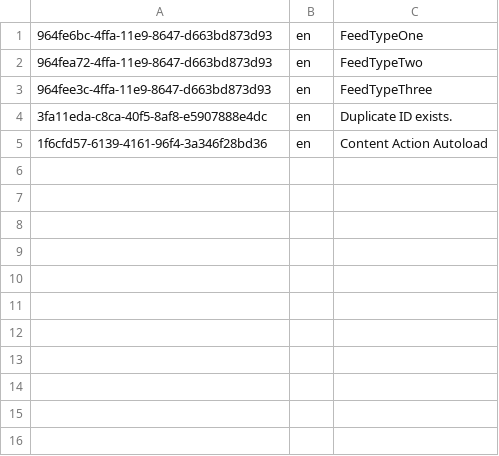
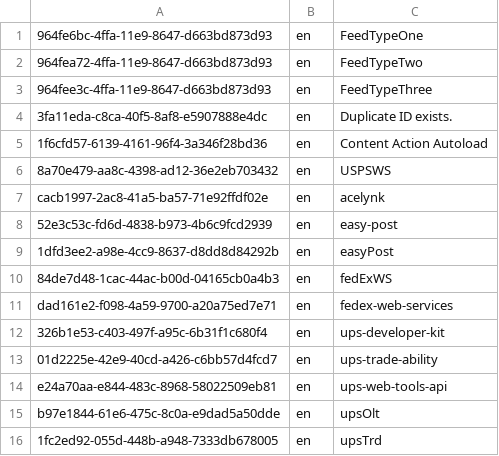
Before and after one commit to austinkloske22/admin, a CSV file: db/src/loads/textdetails.csv, drawn as a sheet.

```diff
--- a/db/src/loads/textdetails.csv
+++ b/db/src/loads/textdetails.csv
@@ -5 +5,12 @@
 1f6cfd57-6139-4161-96f4-3a346f28bd36,en,Content Action Autoload
+8a70e479-aa8c-4398-ad12-36e2eb703432,en,USPSWS
+cacb1997-2ac8-41a5-ba57-71e92ffdf02e,en,acelynk
+52e3c53c-fd6d-4838-b973-4b6c9fcd2939,en,easy-post
+1dfd3ee2-a98e-4cc9-8637-d8dd8d84292b,en,easyPost
+84de7d48-1cac-44ac-b00d-04165cb0a4b3,en,fedExWS
+dad161e2-f098-4a59-9700-a20a75ed7e71,en,fedex-web-services
+326b1e53-c403-497f-a95c-6b31f1c680f4,en,ups-developer-kit
+01d2225e-42e9-40cd-a426-c6bb57d4fcd7,en,ups-trade-ability
+e24a70aa-e844-483c-8968-58022509eb81,en,ups-web-tools-api
+b97e1844-61e6-475c-8c0a-e9dad5a50dde,en,upsOlt
+1fc2ed92-055d-448b-a948-7333db678005,en,upsTrd
```
Also changed, not shown: 28 other files.
